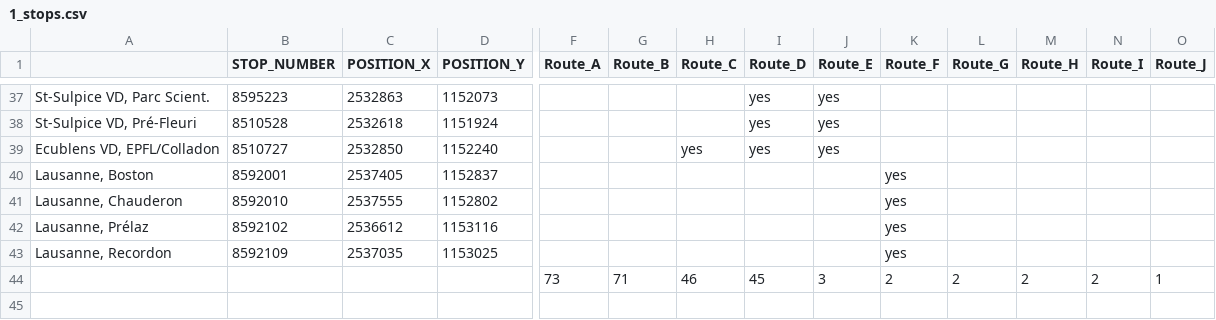
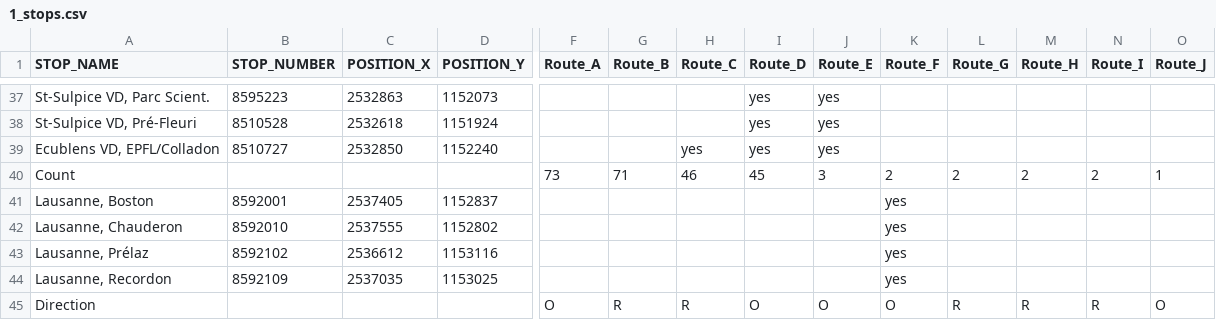
Before and after one commit to merlebleue/DRONES-AND-BUS, a CSV file: data/EPFL/transport_data/1/1_stops.csv, drawn as a sheet; only a part is shown, gaps mark what is left out; removed rows and columns are numbered as before the commit, all else as after; rows hold the shown columns only; the diff names each change by its address in the sheet, - before the commit and + after, or states it on an @@ line.

Commit message:
Add direction to stops df

```diff
--- a/data/EPFL/transport_data/1/1_stops.csv
+++ b/data/EPFL/transport_data/1/1_stops.csv
-A1: (empty)
+A1: STOP_NAME
+row 40: Count |  |  |  | 73 | 71 | 46 | 45 | 3 | 2 | 2 | 2 | 2 | 1
-row 44:  |  |  |  | 73 | 71 | 46 | 45 | 3 | 2 | 2 | 2 | 2 | 1
+row 45: Direction |  |  |  | O | R | R | O | O | O | R | R | R | O
```
Also changed, not shown: data/EPFL/transport_data/25/25_stops.csv, data/EPFL/transport_data/32/32_stops.csv, 9 other files.
